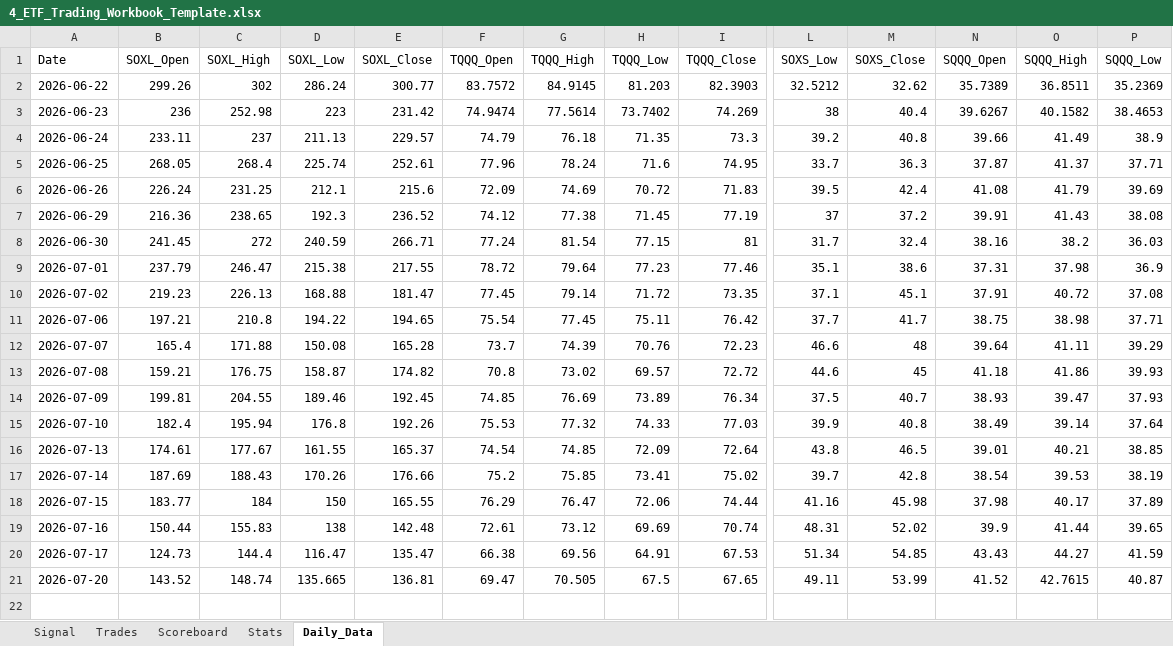
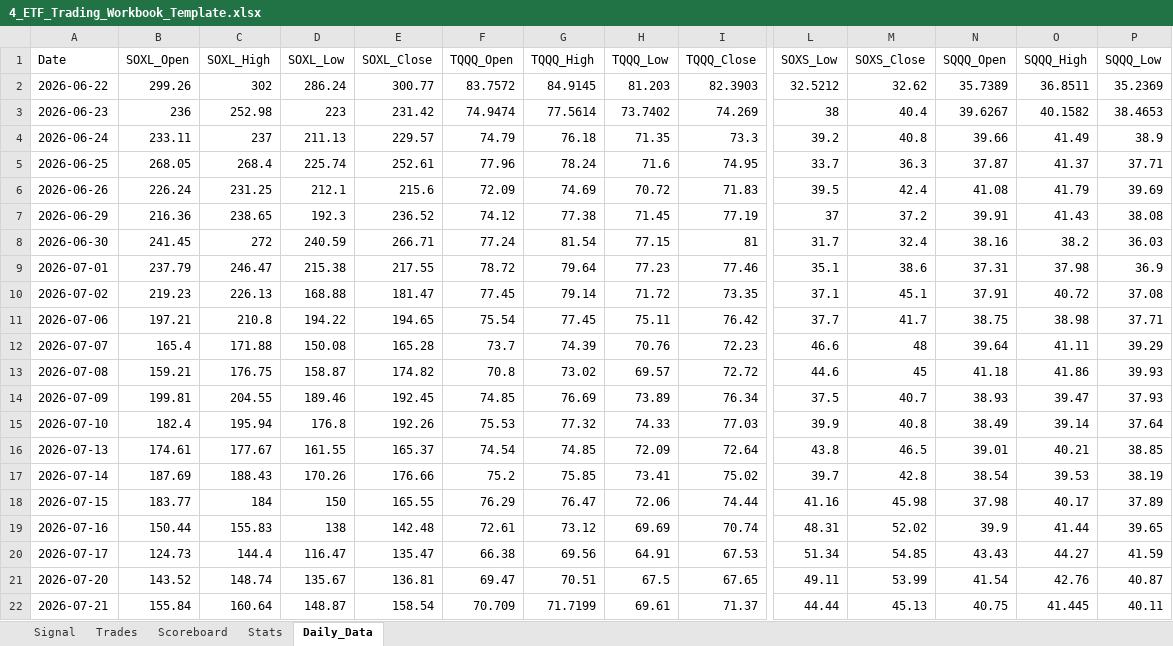
Before and after one commit to mrpink970/4-etf-trading-plan, an Excel workbook: 4_ETF_Trading_Workbook_Template.xlsx, sheet Daily_Data, drawn as a sheet; only a part is shown, gaps mark what is left out; values as stored, in another font and other column widths than the file's, no borders; rows hold the shown columns only; the diff names each change by its address in the sheet, - before the commit and + after, or states it on an @@ line.

```diff
--- a/4_ETF_Trading_Workbook_Template.xlsx (sheet Daily_Data)
+++ b/4_ETF_Trading_Workbook_Template.xlsx (sheet Daily_Data)
-D21 (SOXL_Low): 135.665
+D21 (SOXL_Low): 135.67
-G21 (TQQQ_High): 70.505
+G21 (TQQQ_High): 70.51
-N21 (SQQQ_Open): 41.52
+N21 (SQQQ_Open): 41.54
-O21 (SQQQ_High): 42.7615
+O21 (SQQQ_High): 42.76
+row 22: 2026-07-21 | 155.84 | 160.64 | 148.87 | 158.54 | 70.709 | 71.7199 | 69.61 | 71.37 | 44.44 | 45.13 | 40.75 | 41.445 | 40.11
```
Also changed, not shown: sheet Signal.
